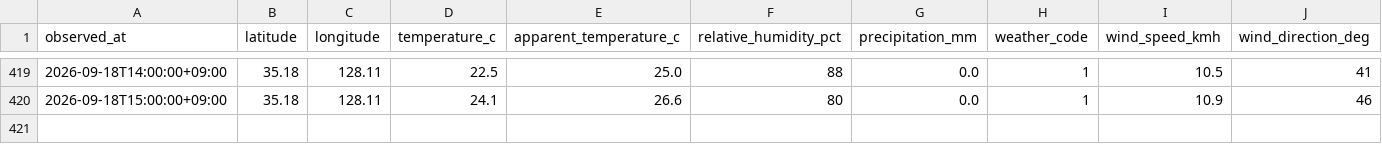
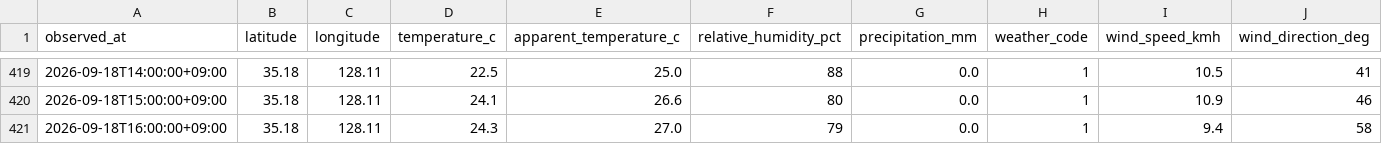
Before and after one commit to didehdgh2506/weather, a CSV file: data/weather_2026-09.csv, drawn as a sheet; only a part is shown, gaps mark what is left out.

```diff
--- a/data/weather_2026-09.csv
+++ b/data/weather_2026-09.csv
@@ -420 +420,2 @@
 2026-09-18T15:00:00+09:00,35.18,128.11,24.1,26.6,80,0.0,1,10.9,46
+2026-09-18T16:00:00+09:00,35.18,128.11,24.3,27.0,79,0.0,1,9.4,58
```
